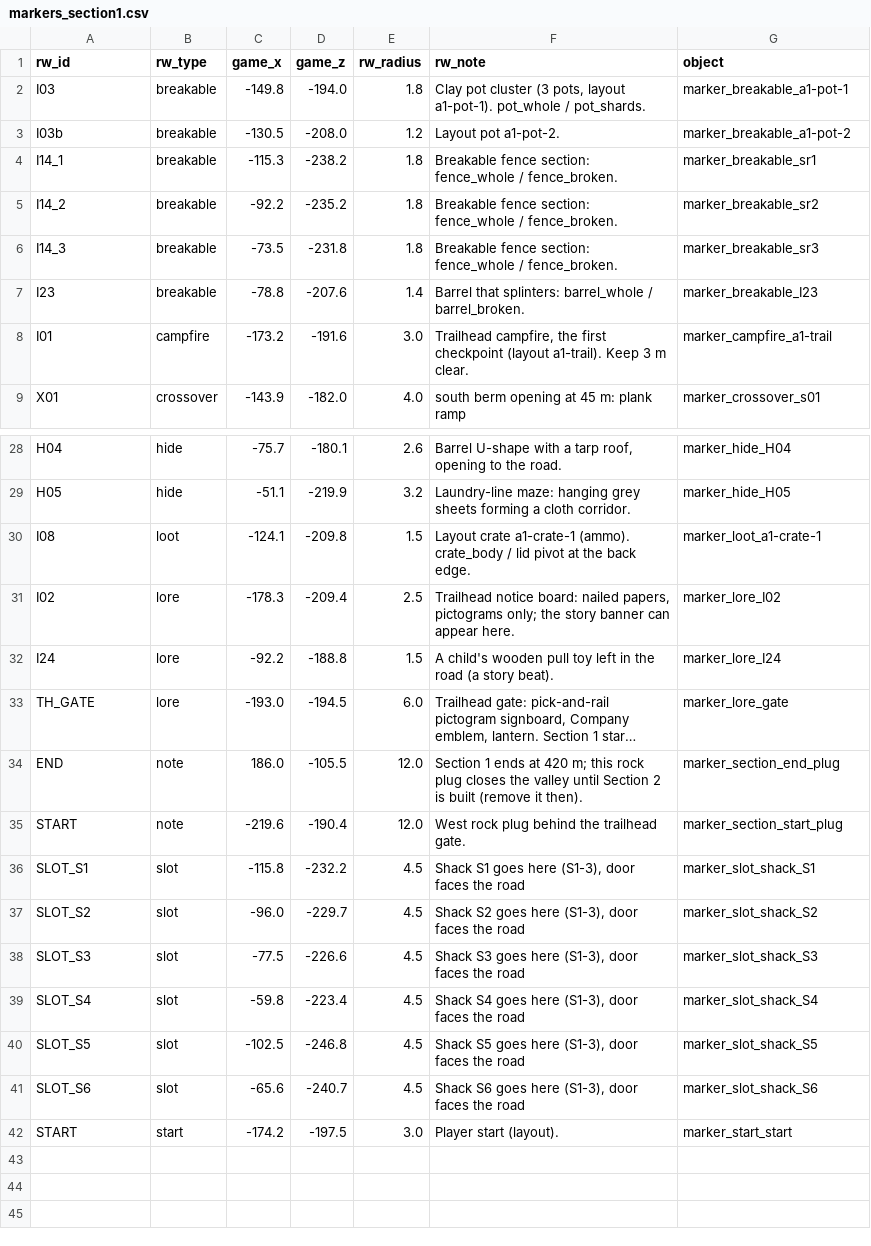
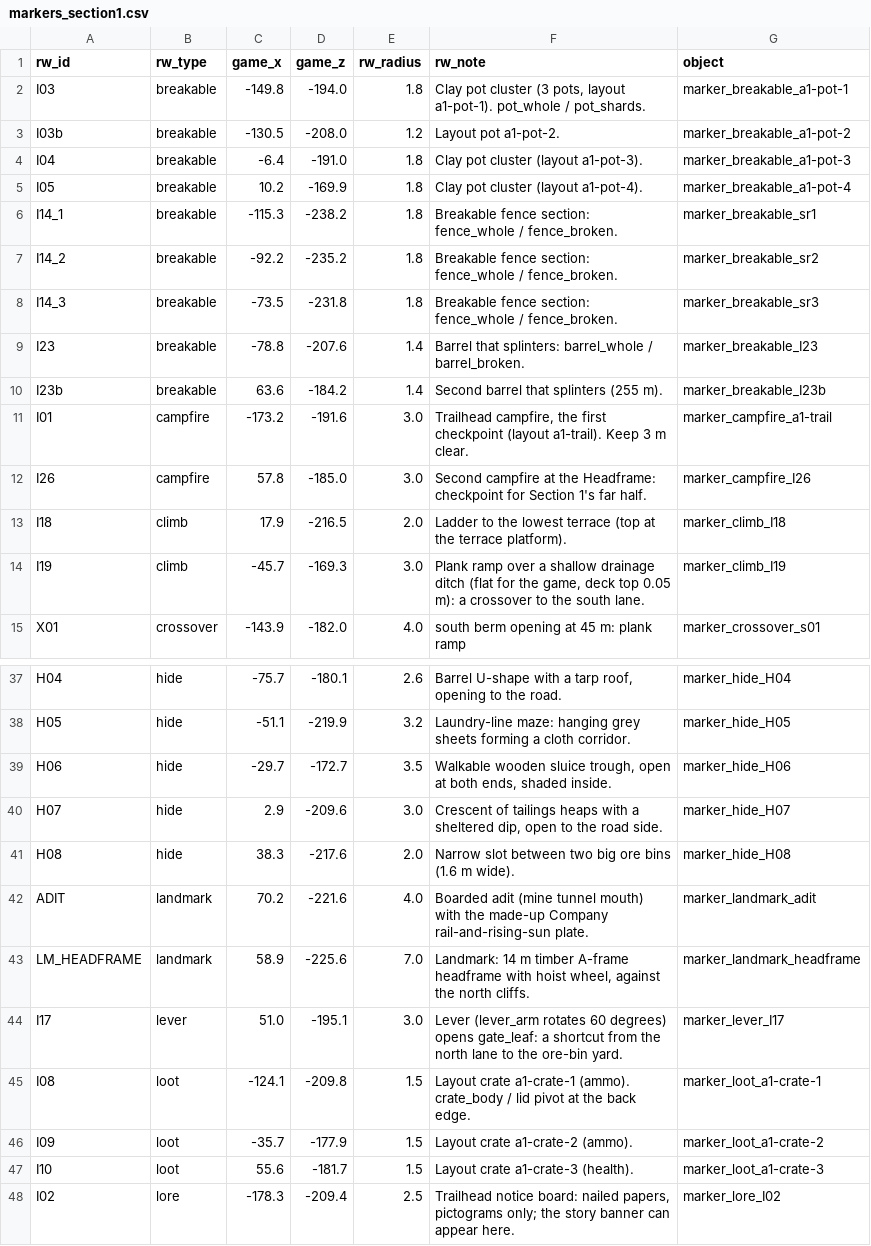
Before and after one commit to BruceGlez/RedWest, a CSV file: art/pete-area1/section1_review/markers_section1.csv, drawn as a sheet; only a part is shown, gaps mark what is left out; the shorter side is filled out with more unchanged rows; long unchanged cells end in …; the diff covers the shown part only; the diff names each change by its address in the sheet, - before the commit and + after, or states it on an @@ line.

```diff
--- a/art/pete-area1/section1_review/markers_section1.csv
+++ b/art/pete-area1/section1_review/markers_section1.csv
+row 4: I04 | breakable | -6.4 | -191.0 | 1.8 | Clay pot cluster (layout a1-pot-3). | marker_breakable_a1-pot-3
+row 5: I05 | breakable | 10.2 | -169.9 | 1.8 | Clay pot cluster (layout a1-pot-4). | marker_breakable_a1-pot-4
+row 10: I23b | breakable | 63.6 | -184.2 | 1.4 | Second barrel that splinters (255 m). | marker_breakable_I23b
+row 12: I26 | campfire | 57.8 | -185.0 | 3.0 | Second campfire at the Headframe: checkpoint for Section 1's far half. | marker_campfire_I26
+row 13: I18 | climb | 17.9 | -216.5 | 2.0 | Ladder to the lowest terrace (top at the terrace platform). | marker_climb_I18
+row 14: I19 | climb | -45.7 | -169.3 | 3.0 | Plank ramp over a shallow drainage ditch (flat for the game, deck top 0.05 m): a crossover to the south lane. | marker_climb_I19
+row 39: H06 | hide | -29.7 | -172.7 | 3.5 | Walkable wooden sluice trough, open at both ends, shaded inside. | marker_hide_H06
+row 40: H07 | hide | 2.9 | -209.6 | 3.0 | Crescent of tailings heaps with a sheltered dip, open to the road side. | marker_hide_H07
+row 41: H08 | hide | 38.3 | -217.6 | 2.0 | Narrow slot between two big ore bins (1.6 m wide). | marker_hide_H08
+row 42: ADIT | landmark | 70.2 | -221.6 | 4.0 | Boarded adit (mine tunnel mouth) with the made-up Company rail-and-rising-sun plate. | marker_landmark_adit
+row 43: LM_HEADFRAME | landmark | 58.9 | -225.6 | 7.0 | Landmark: 14 m timber A-frame headframe with hoist wheel, against the north cliffs. | marker_landmark_headframe
+row 44: I17 | lever | 51.0 | -195.1 | 3.0 | Lever (lever_arm rotates 60 degrees) opens gate_leaf: a shortcut from the north lane to the ore-bin yard. | marker_lever_I17
+row 46: I09 | loot | -35.7 | -177.9 | 1.5 | Layout crate a1-crate-2 (ammo). | marker_loot_a1-crate-2
+row 47: I10 | loot | 55.6 | -181.7 | 1.5 | Layout crate a1-crate-3 (health). | marker_loot_a1-crate-3
```
Also changed, not shown: 6 added rows elsewhere in this file, 20 other files.
